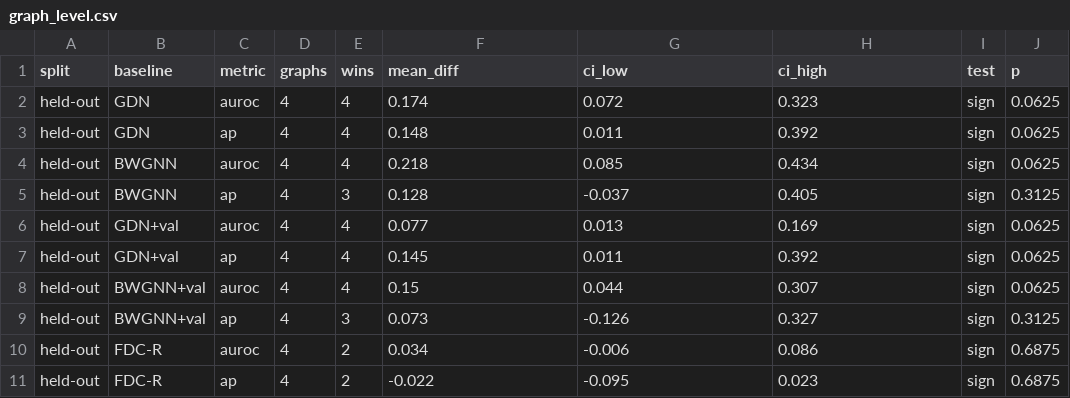
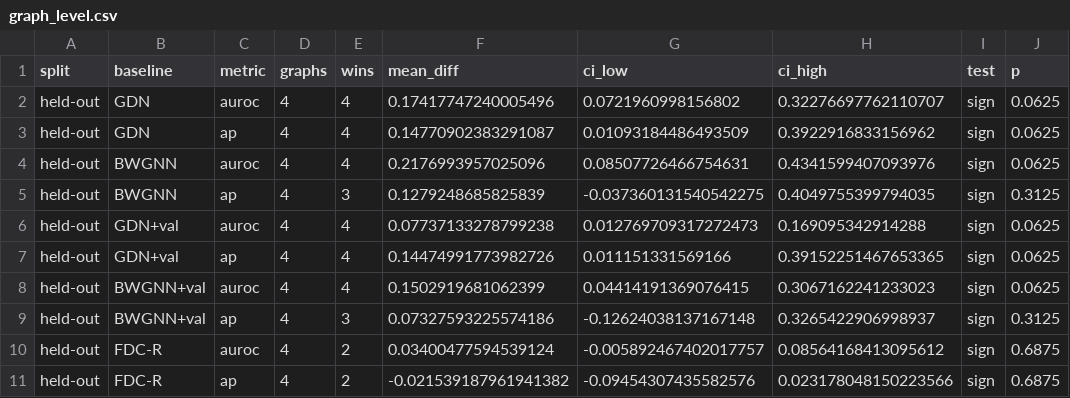
Before and after one commit to khanwasim051/direction-identifiability-gad, a CSV file: results/revision/graph_level.csv, drawn as a sheet; only a part is shown; the diff covers the shown part only.

```diff
--- a/results/revision/graph_level.csv
+++ b/results/revision/graph_level.csv
@@ -1,11 +1,11 @@
 split,baseline,metric,graphs,wins,mean_diff,ci_low,ci_high,test,p
-held-out,GDN,auroc,4,4,0.174,0.072,0.323,sign,0.0625
-held-out,GDN,ap,4,4,0.148,0.011,0.392,sign,0.0625
-held-out,BWGNN,auroc,4,4,0.218,0.085,0.434,sign,0.0625
-held-out,BWGNN,ap,4,3,0.128,-0.037,0.405,sign,0.3125
-held-out,GDN+val,auroc,4,4,0.077,0.013,0.169,sign,0.0625
-held-out,GDN+val,ap,4,4,0.145,0.011,0.392,sign,0.0625
-held-out,BWGNN+val,auroc,4,4,0.15,0.044,0.307,sign,0.0625
-held-out,BWGNN+val,ap,4,3,0.073,-0.126,0.327,sign,0.3125
-held-out,FDC-R,auroc,4,2,0.034,-0.006,0.086,sign,0.6875
-held-out,FDC-R,ap,4,2,-0.022,-0.095,0.023,sign,0.6875
+held-out,GDN,auroc,4,4,0.17417747240005496,0.0721960998156802,0.32276697762110707,sign,0.0625
+held-out,GDN,ap,4,4,0.14770902383291087,0.01093184486493509,0.3922916833156962,sign,0.0625
+held-out,BWGNN,auroc,4,4,0.2176993957025096,0.08507726466754631,0.4341599407093976,sign,0.0625
+held-out,BWGNN,ap,4,3,0.1279248685825839,-0.037360131540542275,0.4049755399794035,sign,0.3125
+held-out,GDN+val,auroc,4,4,0.07737133278799238,0.012769709317272473,0.169095342914288,sign,0.0625
+held-out,GDN+val,ap,4,4,0.14474991773982726,0.011151331569166,0.39152251467653365,sign,0.0625
+held-out,BWGNN+val,auroc,4,4,0.1502919681062399,0.04414191369076415,0.3067162241233023,sign,0.0625
+held-out,BWGNN+val,ap,4,3,0.07327593225574186,-0.12624038137167148,0.3265422906998937,sign,0.3125
+held-out,FDC-R,auroc,4,2,0.03400477594539124,-0.005892467402017757,0.08564168413095612,sign,0.6875
+held-out,FDC-R,ap,4,2,-0.021539187961941382,-0.09454307435582576,0.023178048150223566,sign,0.6875
```
Also changed, not shown: 30 edited cells elsewhere in this file, 45 other files.
